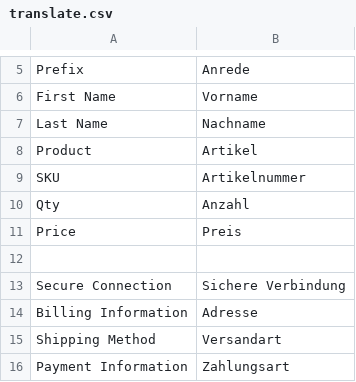
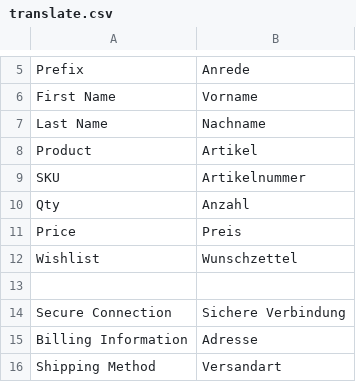
Before and after one commit to dennisniederrainer/horsy-frontend, a CSV file: app/design/frontend/rwd/horsebrands/locale/de_DE/translate.csv, drawn as a sheet; only a part is shown, gaps mark what is left out; the shorter side is filled out with more unchanged rows; the diff names each change by its address in the sheet, - before the commit and + after, or states it on an @@ line.

```diff
--- a/app/design/frontend/rwd/horsebrands/locale/de_DE/translate.csv
+++ b/app/design/frontend/rwd/horsebrands/locale/de_DE/translate.csv
+row 12: Wishlist | Wunschzettel
```
Also changed, not shown: 28 other files.
